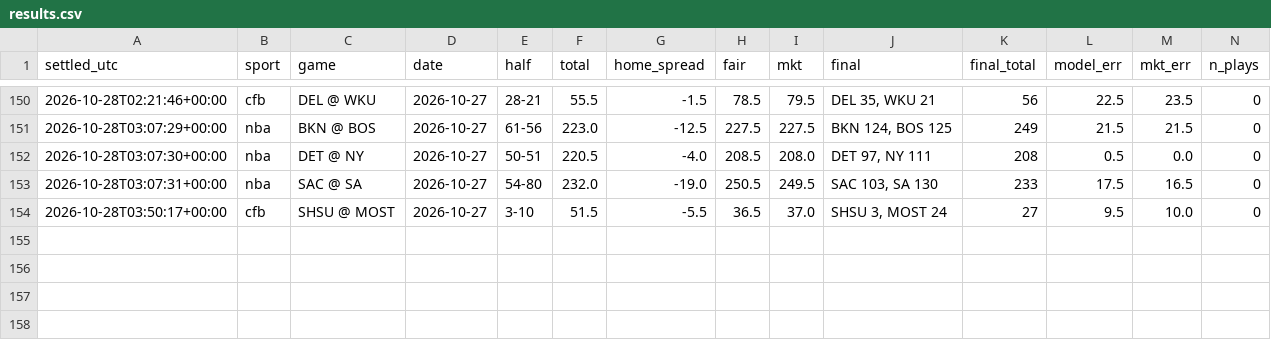
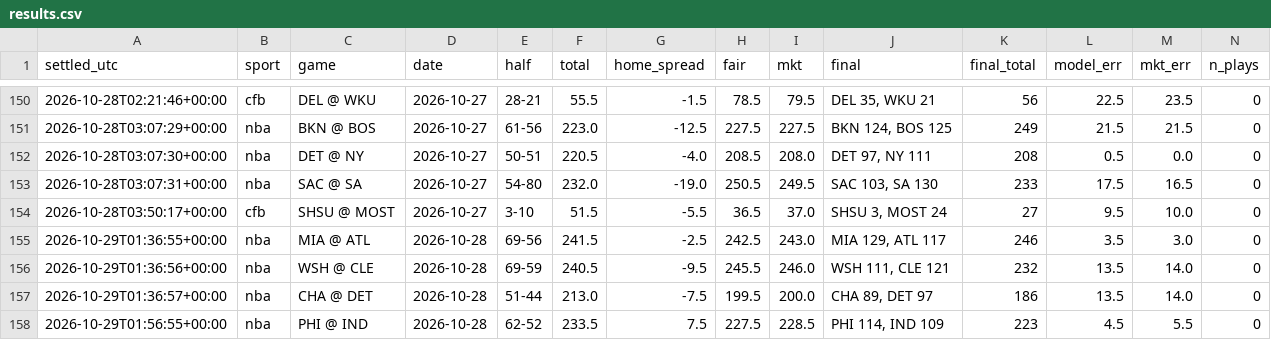
Before and after one commit to fouronetrue/halftime-desk, a CSV file: log/results.csv, drawn as a sheet; only a part is shown, gaps mark what is left out; rows hold the shown columns only; the diff names each change by its address in the sheet, - before the commit and + after, or states it on an @@ line.

```diff
--- a/log/results.csv
+++ b/log/results.csv
+row 155: 2026-10-29T01:36:55+00:00 | nba | MIA @ ATL | 2026-10-28 | 69-56 | 241.5 | -2.5 | 242.5 | 243.0 | MIA 129, ATL 117 | 246 | 3.5 | 3.0 | 0
+row 156: 2026-10-29T01:36:56+00:00 | nba | WSH @ CLE | 2026-10-28 | 69-59 | 240.5 | -9.5 | 245.5 | 246.0 | WSH 111, CLE 121 | 232 | 13.5 | 14.0 | 0
+row 157: 2026-10-29T01:36:57+00:00 | nba | CHA @ DET | 2026-10-28 | 51-44 | 213.0 | -7.5 | 199.5 | 200.0 | CHA 89, DET 97 | 186 | 13.5 | 14.0 | 0
+row 158: 2026-10-29T01:56:55+00:00 | nba | PHI @ IND | 2026-10-28 | 62-52 | 233.5 | 7.5 | 227.5 | 228.5 | PHI 114, IND 109 | 223 | 4.5 | 5.5 | 0
```
Also changed, not shown: 2 other files.
